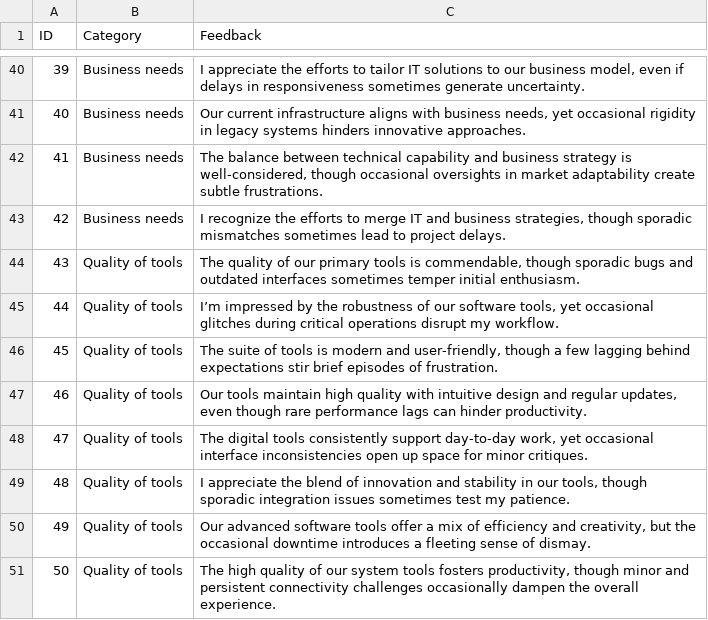
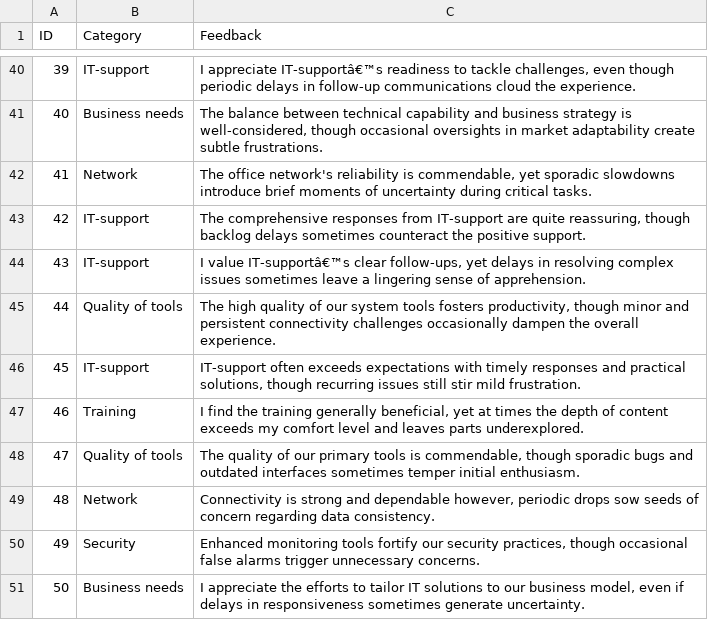
Before and after one commit to bearingpoint-no/LLM101, a CSV file: files/IT_survey.csv, drawn as a sheet; only a part is shown, gaps mark what is left out; the diff covers the shown part only.

```diff
--- a/files/IT_survey.csv
+++ b/files/IT_survey.csv
@@ -40,12 +40,12 @@ ID,Category,Feedback
-39,Business needs,"I appreciate the efforts to tailor IT solutions to our business model, even if delays in responsiveness sometimes generate uncertainty."
-40,Business needs,"Our current infrastructure aligns with business needs, yet occasional rigidity in legacy systems hinders innovative approaches."
-41,Business needs,"The balance between technical capability and business strategy is well-considered, though occasional oversights in market adaptability create subtle frustrations."
-42,Business needs,"I recognize the efforts to merge IT and business strategies, though sporadic mismatches sometimes lead to project delays."
-43,Quality of tools,"The quality of our primary tools is commendable, though sporadic bugs and outdated interfaces sometimes temper initial enthusiasm."
-44,Quality of tools,"I’m impressed by the robustness of our software tools, yet occasional glitches during critical operations disrupt my workflow."
-45,Quality of tools,"The suite of tools is modern and user-friendly, though a few lagging behind expectations stir brief episodes of frustration."
-46,Quality of tools,"Our tools maintain high quality with intuitive design and regular updates, even though rare performance lags can hinder productivity."
-47,Quality of tools,"The digital tools consistently support day-to-day work, yet occasional interface inconsistencies open up space for minor critiques."
-48,Quality of tools,"I appreciate the blend of innovation and stability in our tools, though sporadic integration issues sometimes test my patience."
-49,Quality of tools,"Our advanced software tools offer a mix of efficiency and creativity, but the occasional downtime introduces a fleeting sense of dismay."
-50,Quality of tools,"The high quality of our system tools fosters productivity, though minor and persistent connectivity challenges occasionally dampen the overall experience."
+39,IT-support,"I appreciate IT-supportâ€™s readiness to tackle challenges, even though periodic delays in follow-up communications cloud the experience."	
+40,Business needs,"The balance between technical capability and business strategy is well-considered, though occasional oversights in market adaptability create subtle frustrations."	
+41,Network,"The office network's reliability is commendable, yet sporadic slowdowns introduce brief moments of uncertainty during critical tasks."	
+42,IT-support,"The comprehensive responses from IT-support are quite reassuring, though backlog delays sometimes counteract the positive support."	
+43,IT-support,"I value IT-supportâ€™s clear follow-ups, yet delays in resolving complex issues sometimes leave a lingering sense of apprehension."	
+44,Quality of tools,"The high quality of our system tools fosters productivity, though minor and persistent connectivity challenges occasionally dampen the overall experience."	
+45,IT-support,"IT-support often exceeds expectations with timely responses and practical solutions, though recurring issues still stir mild frustration."	
+46,Training,"I find the training generally beneficial, yet at times the depth of content exceeds my comfort level and leaves parts underexplored."	
+47,Quality of tools,"The quality of our primary tools is commendable, though sporadic bugs and outdated interfaces sometimes temper initial enthusiasm."	
+48,Network,"Connectivity is strong and dependable	 however, periodic drops sow seeds of concern regarding data consistency."
+49,Security,"Enhanced monitoring tools fortify our security practices, though occasional false alarms trigger unnecessary concerns."	
+50,Business needs,"I appreciate the efforts to tailor IT solutions to our business model, even if delays in responsiveness sometimes generate uncertainty."	
```
Also changed, not shown: 69 edited cells elsewhere in this file, 2 other files.
